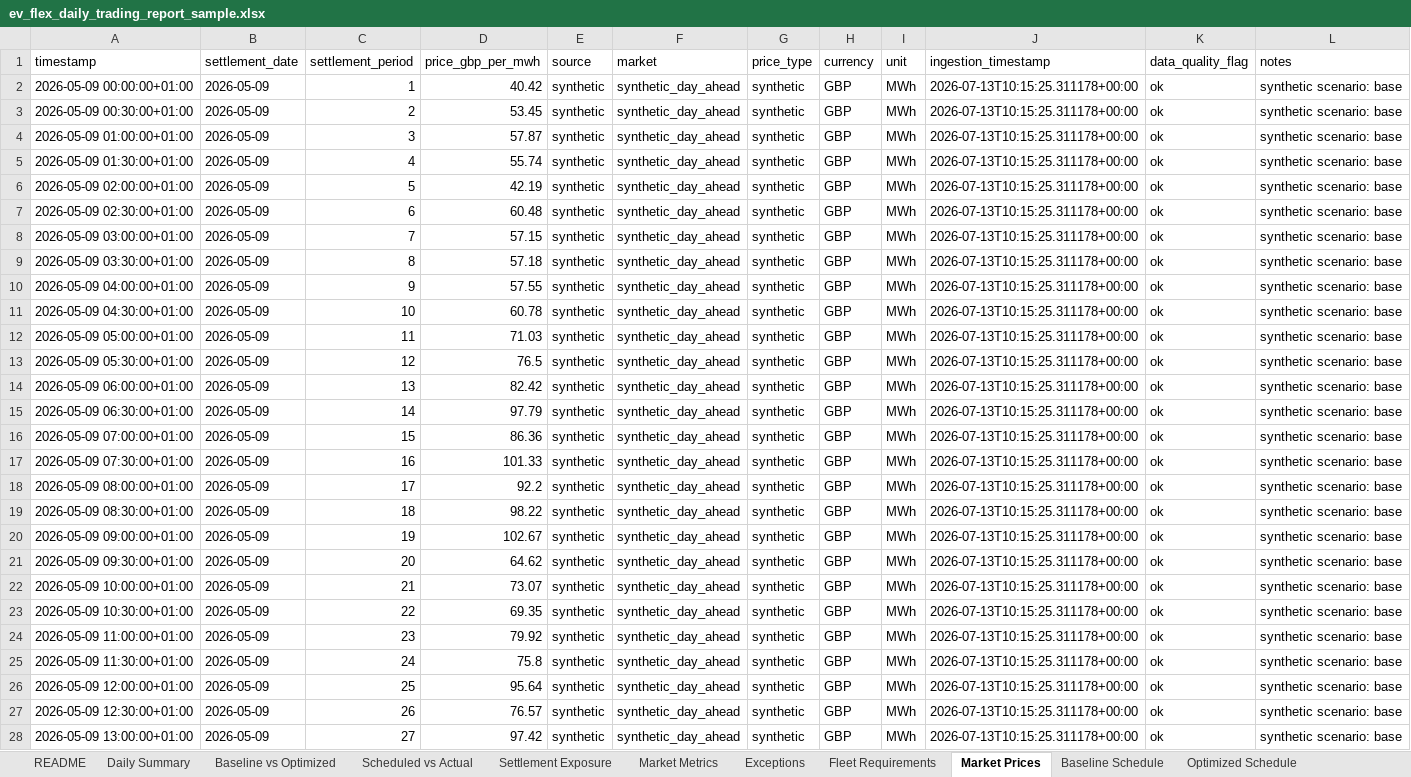
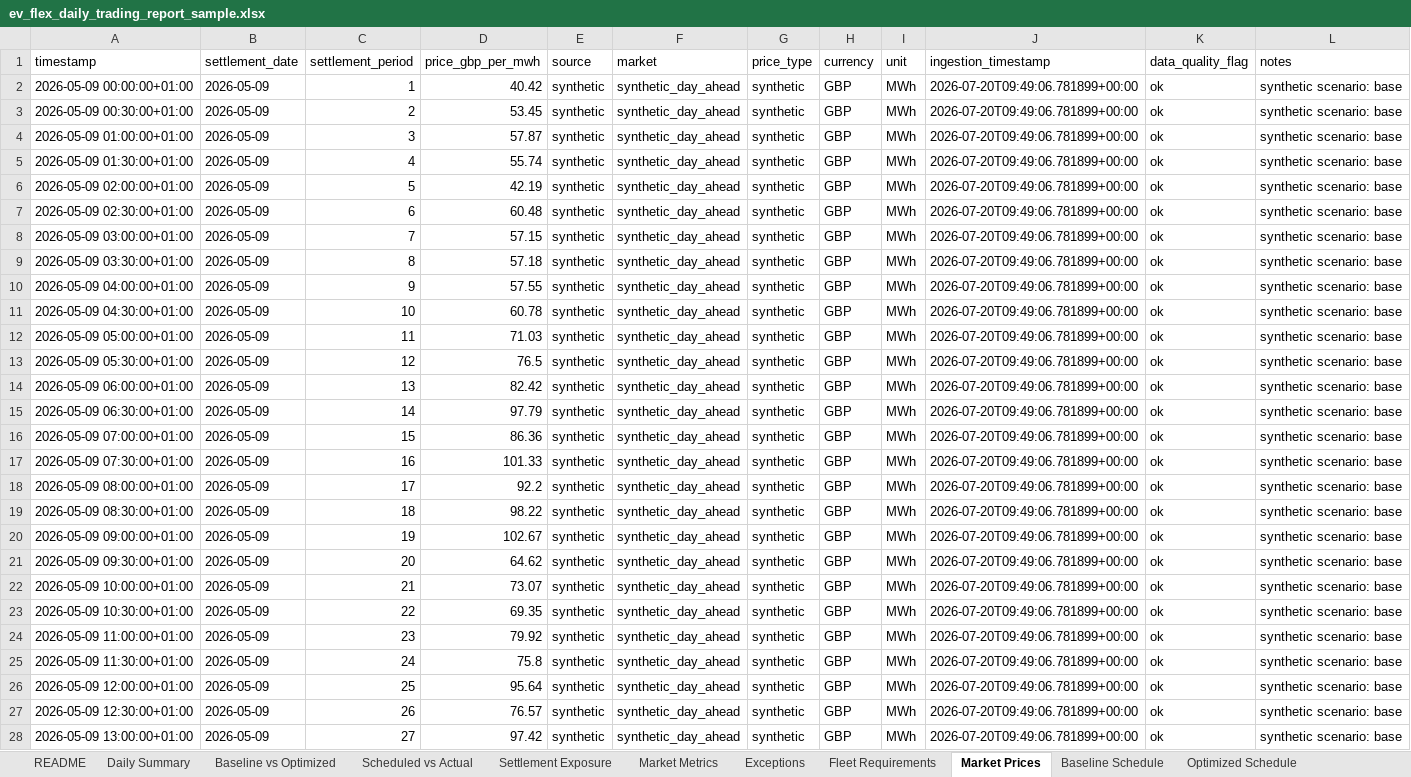
Before and after one commit to TannerL22/ev-flex-trading-ops-simulator, an Excel workbook: data/outputs/ev_flex_daily_trading_report_sample.xlsx, sheet Market Prices, drawn as a sheet; only a part is shown; values as stored, in another font and other column widths than the file's, no borders; table styles not drawn; the diff covers the shown part only; the diff names each change by its address in the sheet, - before the commit and + after, or states it on an @@ line.

```diff
--- a/data/outputs/ev_flex_daily_trading_report_sample.xlsx (sheet Market Prices)
+++ b/data/outputs/ev_flex_daily_trading_report_sample.xlsx (sheet Market Prices)
-J2:J28 (ingestion_timestamp): 2026-07-13T10:15:25.311178+00:00
+J2:J28 (ingestion_timestamp): 2026-07-20T09:49:06.781899+00:00
```
Also changed, not shown: 21 edited cells elsewhere in this sheet, sheet Exceptions, sheet README, frontend/public/reports/ev_flex_daily_trading_report_sample.xlsx, 10 other files.
